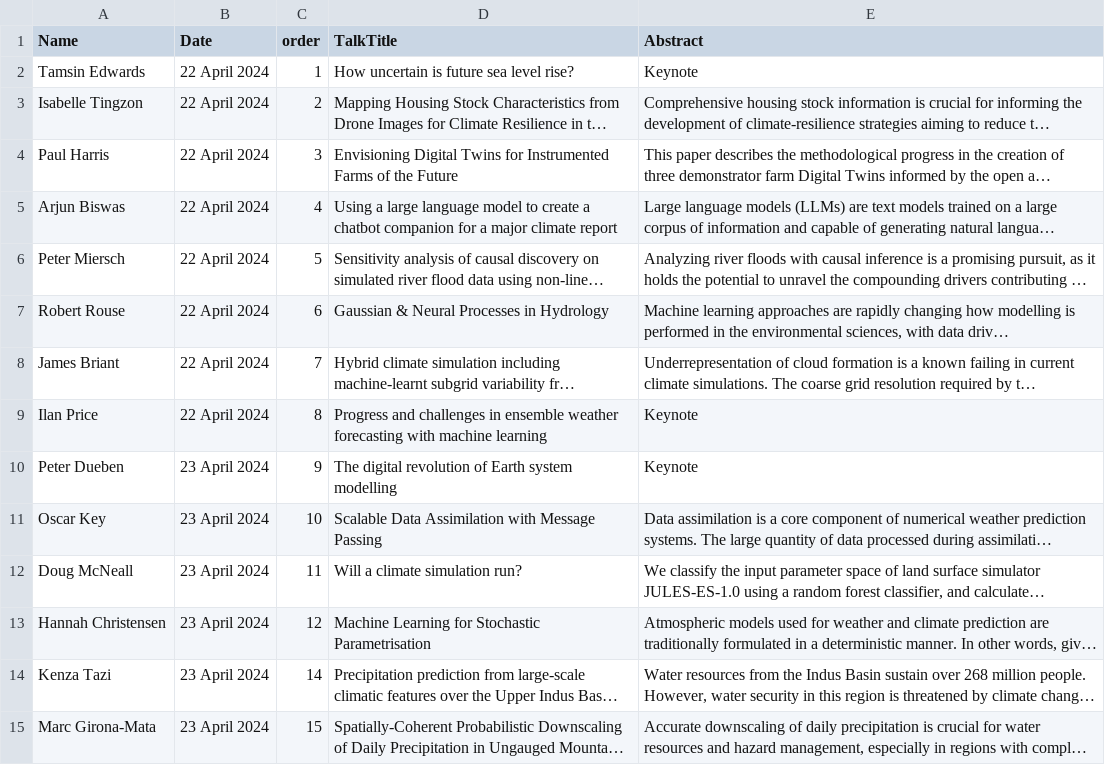
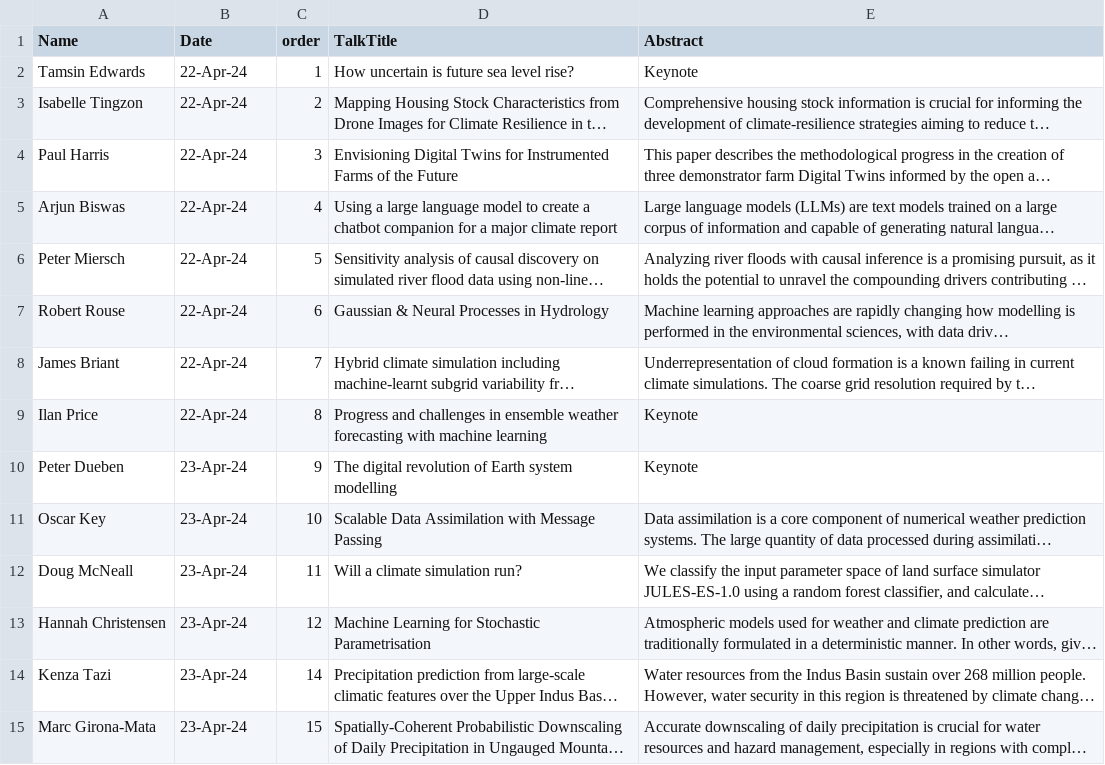
Before and after one commit to alan-turing-institute/climate-informatics-2024, a CSV file: _data/accepted_talks.csv, drawn as a sheet; only a part is shown; long unchanged cells end in …; the diff covers the shown part only; the diff names each change by its address in the sheet, - before the commit and + after, or states it on an @@ line.

```diff
--- a/_data/accepted_talks.csv
+++ b/_data/accepted_talks.csv
-B2:B9 (Date): 22 April 2024
+B2:B9 (Date): 22-Apr-24
-B10:B15 (Date): 23 April 2024
+B10:B15 (Date): 23-Apr-24
```
Also changed, not shown: 26 edited cells elsewhere in this file.
